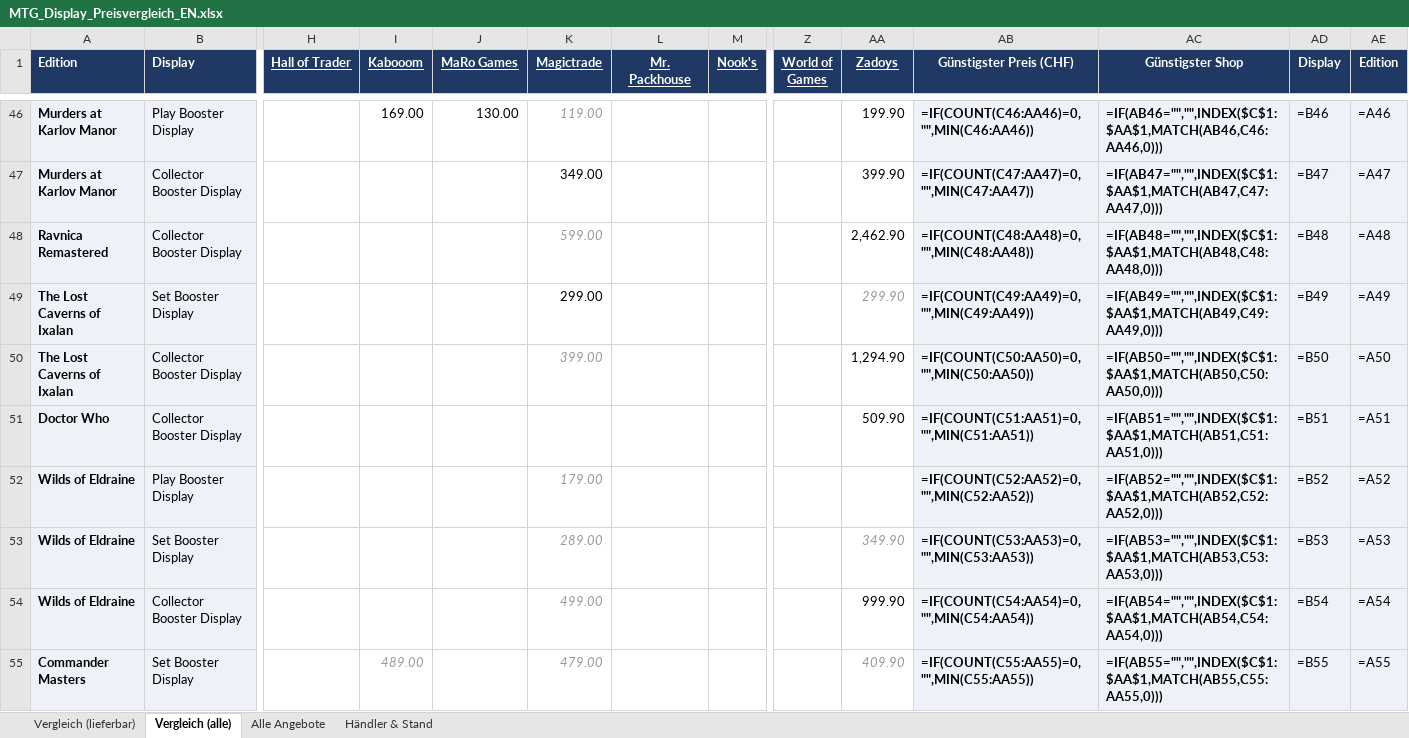
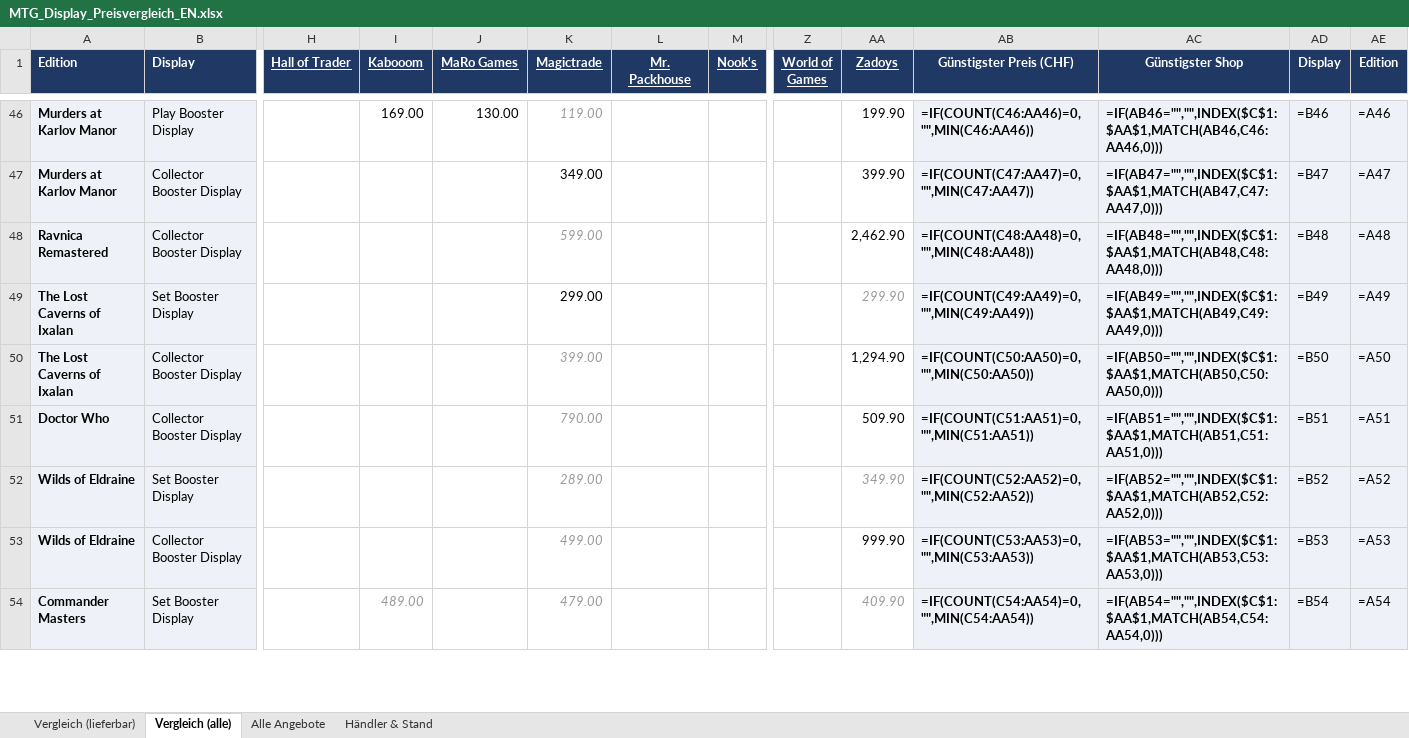
Before and after one commit to BEAR1nc/deckarchiv, an Excel workbook: shopping/MTG_Display_Preisvergleich_EN.xlsx, sheet Vergleich (alle), drawn as a sheet; only a part is shown, gaps mark what is left out; values as stored, in another font and other column widths than the file's, no borders; formulas without a stored value are shown as written; conditional formats not drawn; removed rows and columns are numbered as before the commit, all else as after; rows hold the shown columns only; the diff covers the shown part only; the diff names each change by its address in the sheet, - before the commit and + after, or states it on an @@ line.

```diff
--- a/shopping/MTG_Display_Preisvergleich_EN.xlsx (sheet Vergleich (alle))
+++ b/shopping/MTG_Display_Preisvergleich_EN.xlsx (sheet Vergleich (alle))
-K51 (Magictrade): (empty)
+K51 (Magictrade): 790.00
-row 52: Wilds of Eldraine | Play Booster Display |  |  |  | 179.00 |  |  |  |  | =IF(COUNT(C52:AA52)=0,"",MIN(C52:AA52)) | =IF(AB52="","",INDEX($C$1:$AA$1,MATCH(AB52,C52:AA52,0))) | =B52 | =A52
-AB52 (Günstigster Preis (CHF)): =IF(COUNT(C53:AA53)=0,"",MIN(C53:AA53))
+AB52 (Günstigster Preis (CHF)): =IF(COUNT(C52:AA52)=0,"",MIN(C52:AA52))
-AC52 (Günstigster Shop): =IF(AB53="","",INDEX($C$1:$AA$1,MATCH(AB53,C53:AA53,0)))
+AC52 (Günstigster Shop): =IF(AB52="","",INDEX($C$1:$AA$1,MATCH(AB52,C52:AA52,0)))
-AD52 (Display): =B53
+AD52 (Display): =B52
-AE52 (Edition): =A53
+AE52 (Edition): =A52
-AB53 (Günstigster Preis (CHF)): =IF(COUNT(C54:AA54)=0,"",MIN(C54:AA54))
+AB53 (Günstigster Preis (CHF)): =IF(COUNT(C53:AA53)=0,"",MIN(C53:AA53))
-AC53 (Günstigster Shop): =IF(AB54="","",INDEX($C$1:$AA$1,MATCH(AB54,C54:AA54,0)))
+AC53 (Günstigster Shop): =IF(AB53="","",INDEX($C$1:$AA$1,MATCH(AB53,C53:AA53,0)))
-AD53 (Display): =B54
+AD53 (Display): =B53
-AE53 (Edition): =A54
+AE53 (Edition): =A53
-AB54 (Günstigster Preis (CHF)): =IF(COUNT(C55:AA55)=0,"",MIN(C55:AA55))
+AB54 (Günstigster Preis (CHF)): =IF(COUNT(C54:AA54)=0,"",MIN(C54:AA54))
-AC54 (Günstigster Shop): =IF(AB55="","",INDEX($C$1:$AA$1,MATCH(AB55,C55:AA55,0)))
+AC54 (Günstigster Shop): =IF(AB54="","",INDEX($C$1:$AA$1,MATCH(AB54,C54:AA54,0)))
-AD54 (Display): =B55
+AD54 (Display): =B54
-AE54 (Edition): =A55
+AE54 (Edition): =A54
```
Also changed, not shown: 37 removed rows and 165 edited cells elsewhere in this sheet, sheet Alle Angebote, sheet Vergleich (lieferbar), sheet Händler & Stand, 2 other files.
